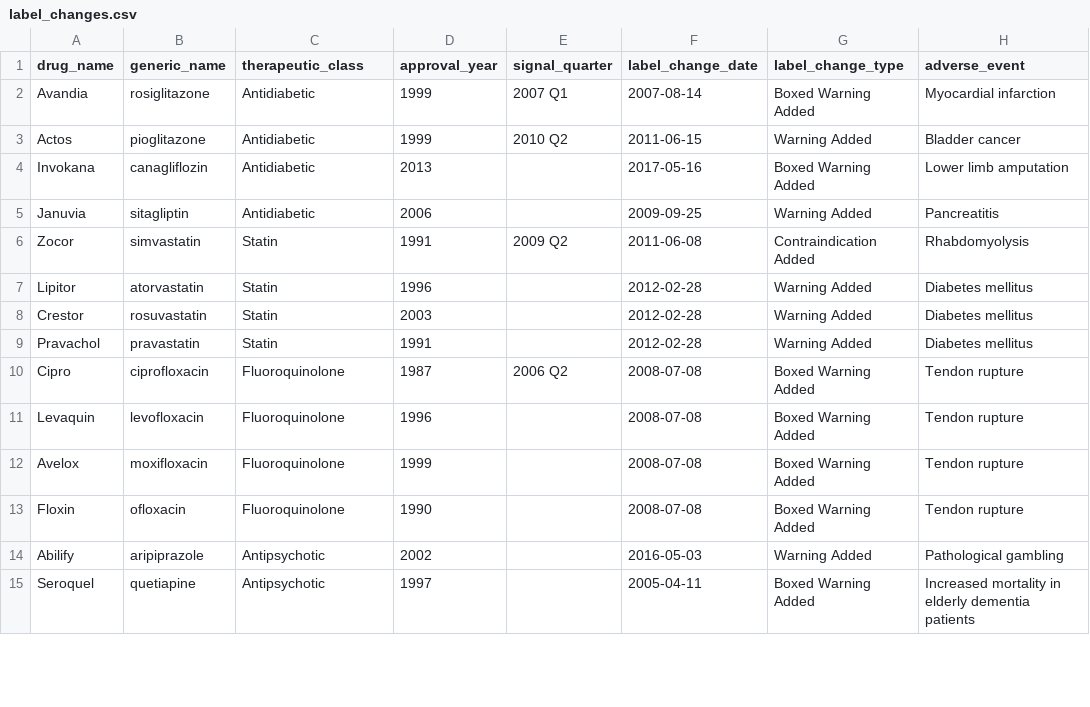
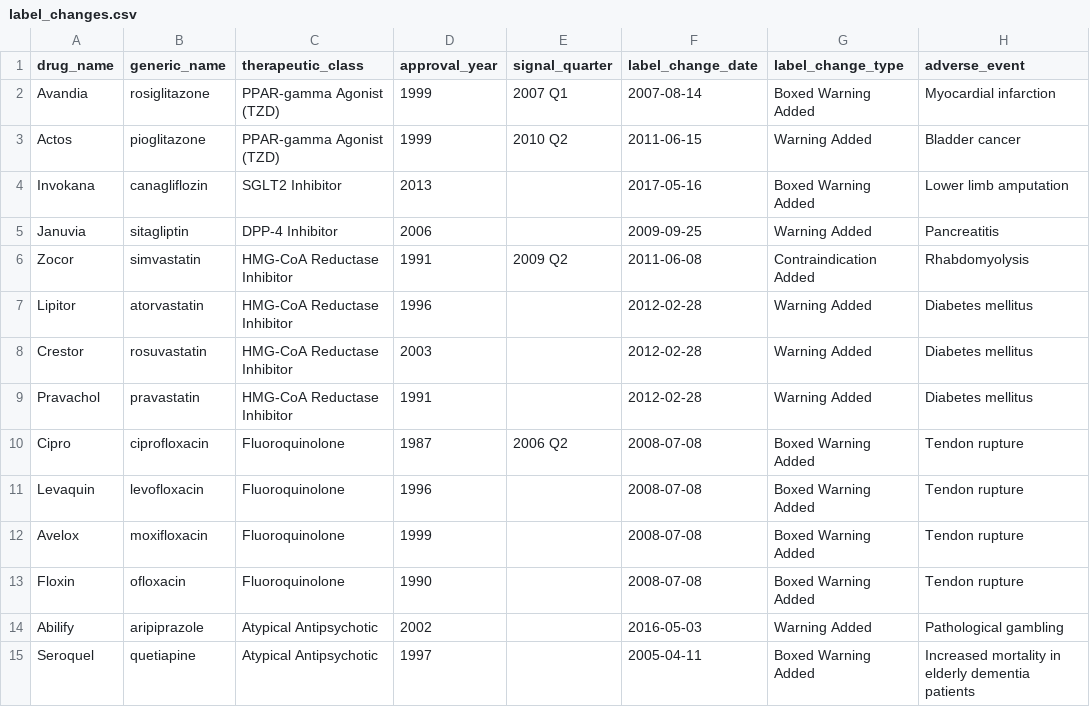
Before and after one commit to manuelmathews27-dotcom/PRISMPV, a CSV file: data/label_changes.csv, drawn as a sheet; only a part is shown; the diff covers the shown part only; the diff names each change by its address in the sheet, - before the commit and + after, or states it on an @@ line.

```diff
--- a/data/label_changes.csv
+++ b/data/label_changes.csv
-C2:C3 (therapeutic_class): Antidiabetic
+C2:C3 (therapeutic_class): PPAR-gamma Agonist (TZD)
-C4 (therapeutic_class): Antidiabetic
+C4 (therapeutic_class): SGLT2 Inhibitor
-C5 (therapeutic_class): Antidiabetic
+C5 (therapeutic_class): DPP-4 Inhibitor
-C6:C9 (therapeutic_class): Statin
+C6:C9 (therapeutic_class): HMG-CoA Reductase Inhibitor
-C14:C15 (therapeutic_class): Antipsychotic
+C14:C15 (therapeutic_class): Atypical Antipsychotic
```
Also changed, not shown: 22 edited cells elsewhere in this file, 1 other file.
